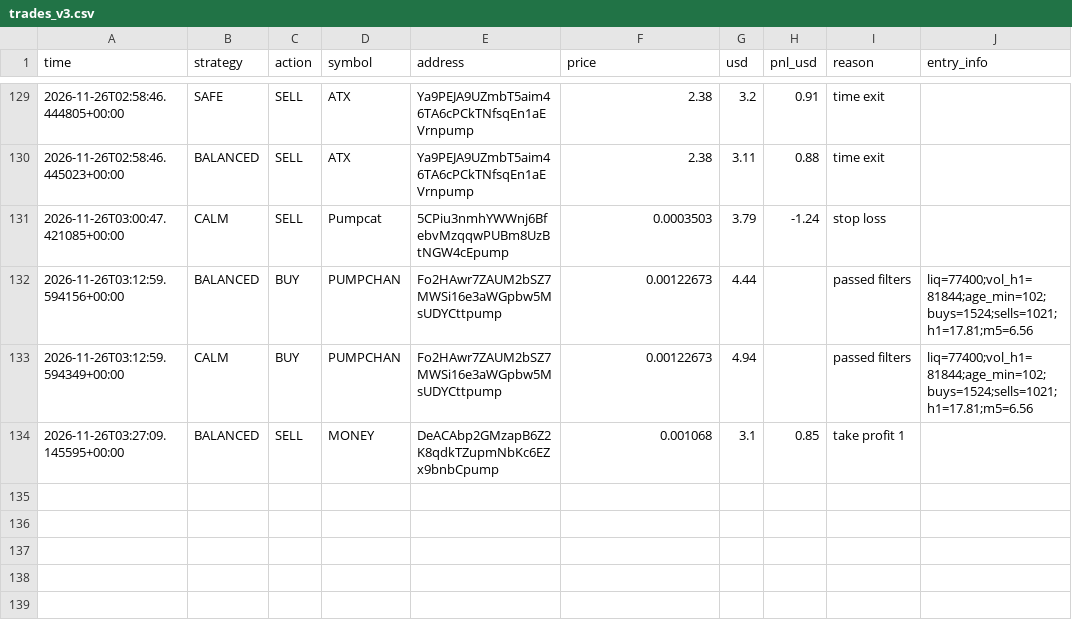
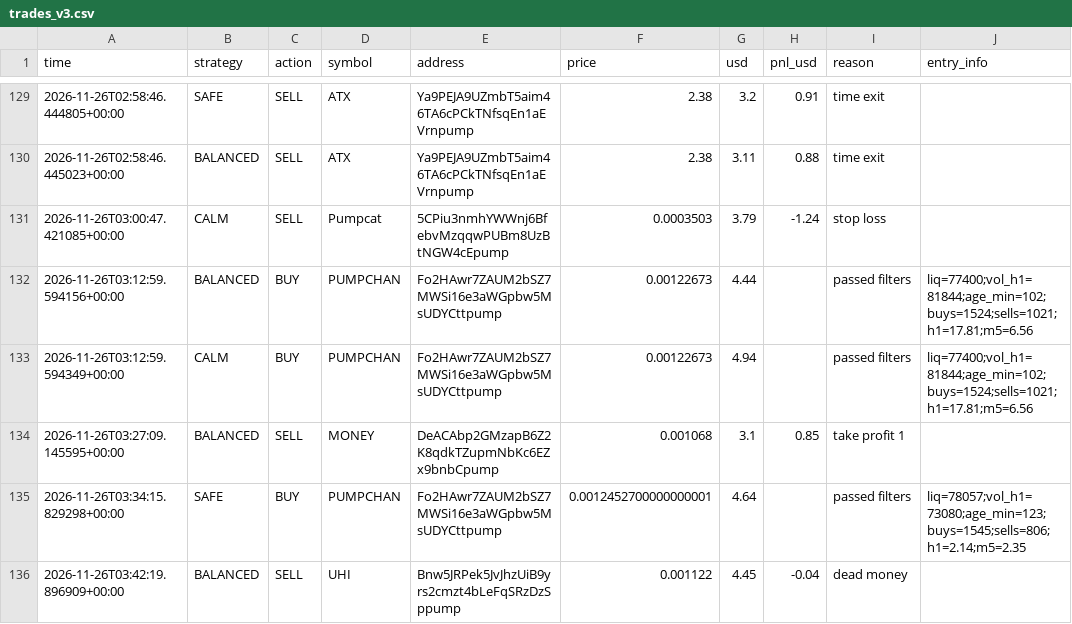
Before and after one commit to fahimkhayam75-test/C-testing, a CSV file: trades_v3.csv, drawn as a sheet; only a part is shown, gaps mark what is left out; the diff names each change by its address in the sheet, - before the commit and + after, or states it on an @@ line.

```diff
--- a/trades_v3.csv
+++ b/trades_v3.csv
+row 135: 2026-11-26T03:34:15.829298+00:00 | SAFE | BUY | PUMPCHAN | Fo2HAwr7ZAUM2bSZ7MWSi16e3aWGpbw5MsUDYCttpump | 0.0012452700000000001 | 4.64 |  | passed filters | liq=78057;vol_h1=73080;age_min=123;buys=1545;sells=806;h1=2.14;m5=2.35
+row 136: 2026-11-26T03:42:19.896909+00:00 | BALANCED | SELL | UHI | Bnw5JRPek5JvJhzUiB9yrs2cmzt4bLeFqSRzDzSppump | 0.001122 | 4.45 | -0.04 | dead money
```
Also changed, not shown: 2 other files.
